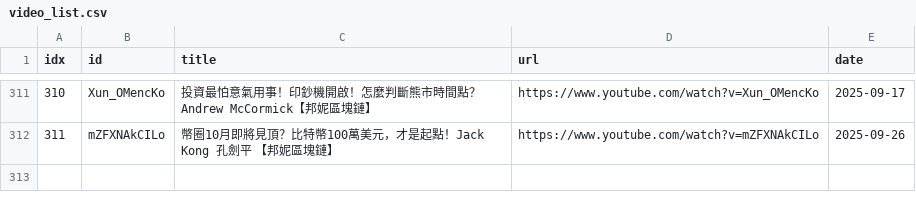
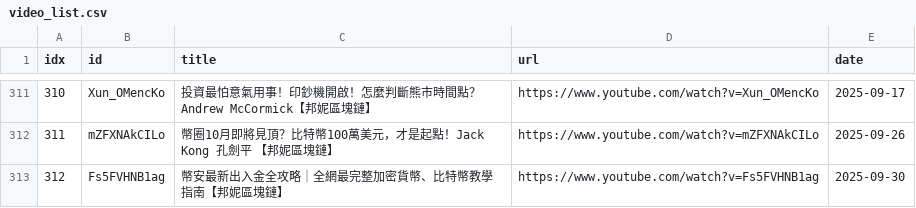
Before and after one commit to sumsjp/BonnieBlockchain, a CSV file: src/video_list.csv, drawn as a sheet; only a part is shown, gaps mark what is left out.

```diff
--- a/src/video_list.csv
+++ b/src/video_list.csv
@@ -312 +312,2 @@ idx,id,title,url,date
 311,mZFXNAkCILo,幣圈10月即將見頂？比特幣100萬美元，才是起點！Jack Kong 孔劍平 【邦妮區塊鏈】,https://www.youtube.com/watch?v=mZFXNAkCILo,2025-09-26
+312,Fs5FVHNB1ag,幣安最新出入金全攻略｜全網最完整加密貨幣、比特幣教學指南【邦妮區塊鏈】,https://www.youtube.com/watch?v=Fs5FVHNB1ag,2025-09-30
```
Also changed, not shown: 4 other files.
